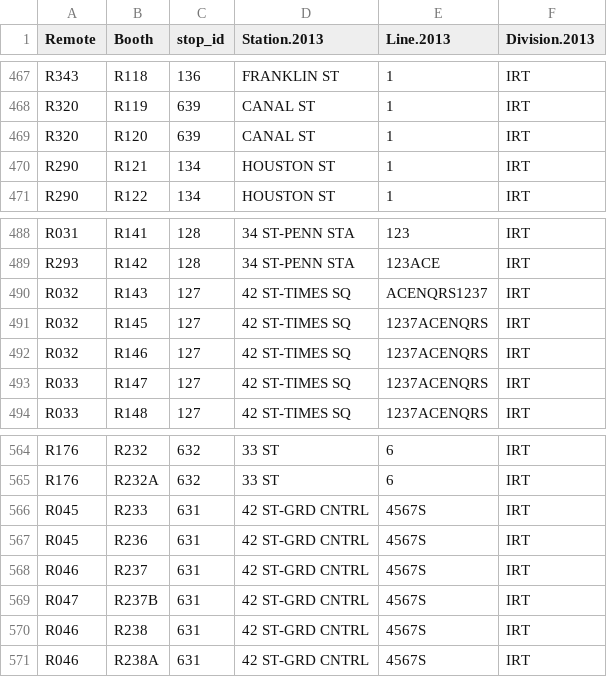
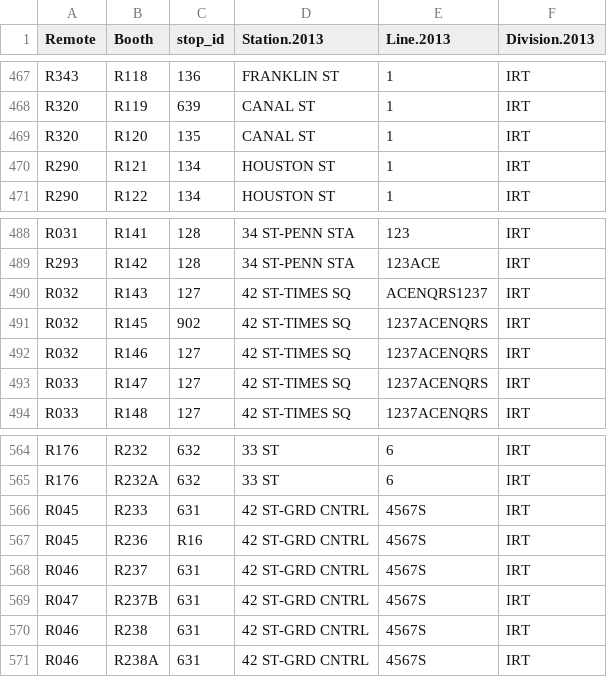
Before and after one commit to ZhenruZhou/New-York-Subway-Planner, a CSV file: TurnstileIDtoStationID.csv, drawn as a sheet; only a part is shown, gaps mark what is left out; the diff covers the shown part only.

```diff
--- a/TurnstileIDtoStationID.csv
+++ b/TurnstileIDtoStationID.csv
@@ -468,3 +468,3 @@ R343,R118,136,FRANKLIN ST,1,IRT
 R320,R119,639,CANAL ST,1,IRT
-R320,R120,639,CANAL ST,1,IRT
+R320,R120,135,CANAL ST,1,IRT
 R290,R121,134,HOUSTON ST,1,IRT
@@ -490,3 +490,3 @@ R293,R142,128,34 ST-PENN STA,123ACE,IRT
 R032,R143,127,42 ST-TIMES SQ,ACENQRS1237,IRT
-R032,R145,127,42 ST-TIMES SQ,1237ACENQRS,IRT
+R032,R145,902,42 ST-TIMES SQ,1237ACENQRS,IRT
 R032,R146,127,42 ST-TIMES SQ,1237ACENQRS,IRT
@@ -566,3 +566,3 @@ R176,R232A,632,33 ST,6,IRT
 R045,R233,631,42 ST-GRD CNTRL,4567S,IRT
-R045,R236,631,42 ST-GRD CNTRL,4567S,IRT
+R045,R236,R16,42 ST-GRD CNTRL,4567S,IRT
 R046,R237,631,42 ST-GRD CNTRL,4567S,IRT
```
Also changed, not shown: 5 edited cells elsewhere in this file.
